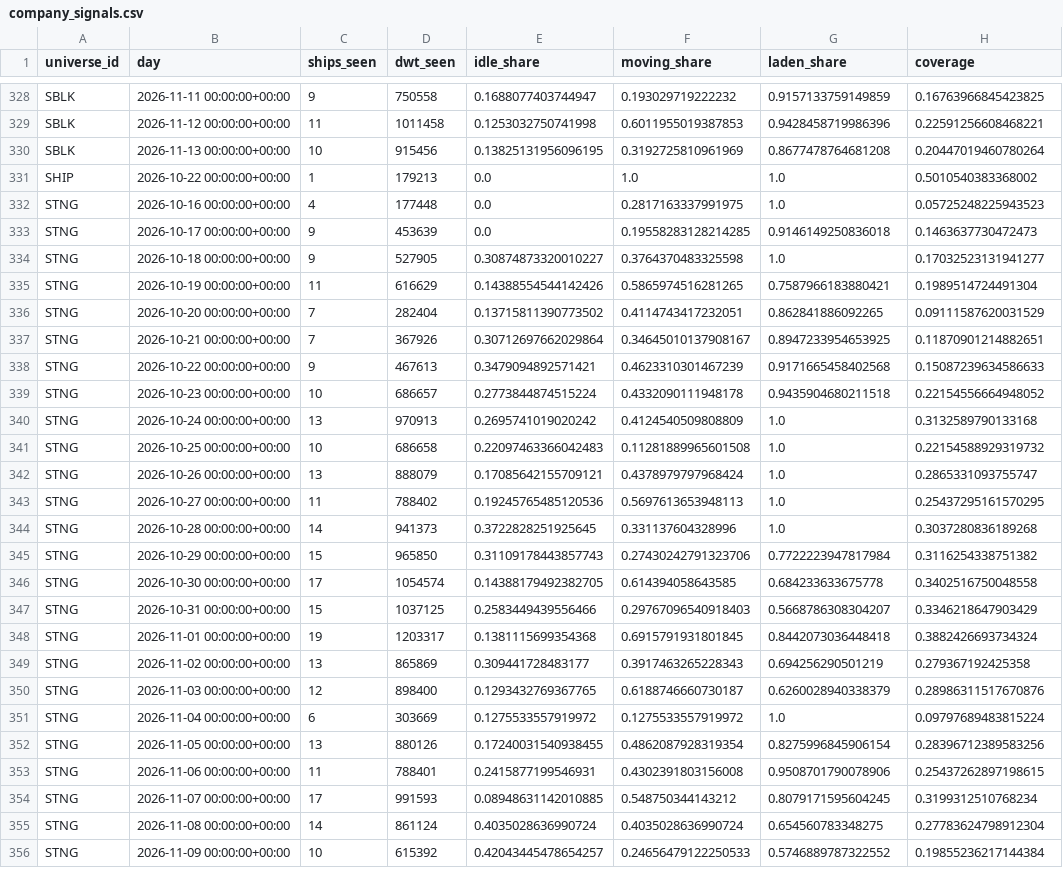
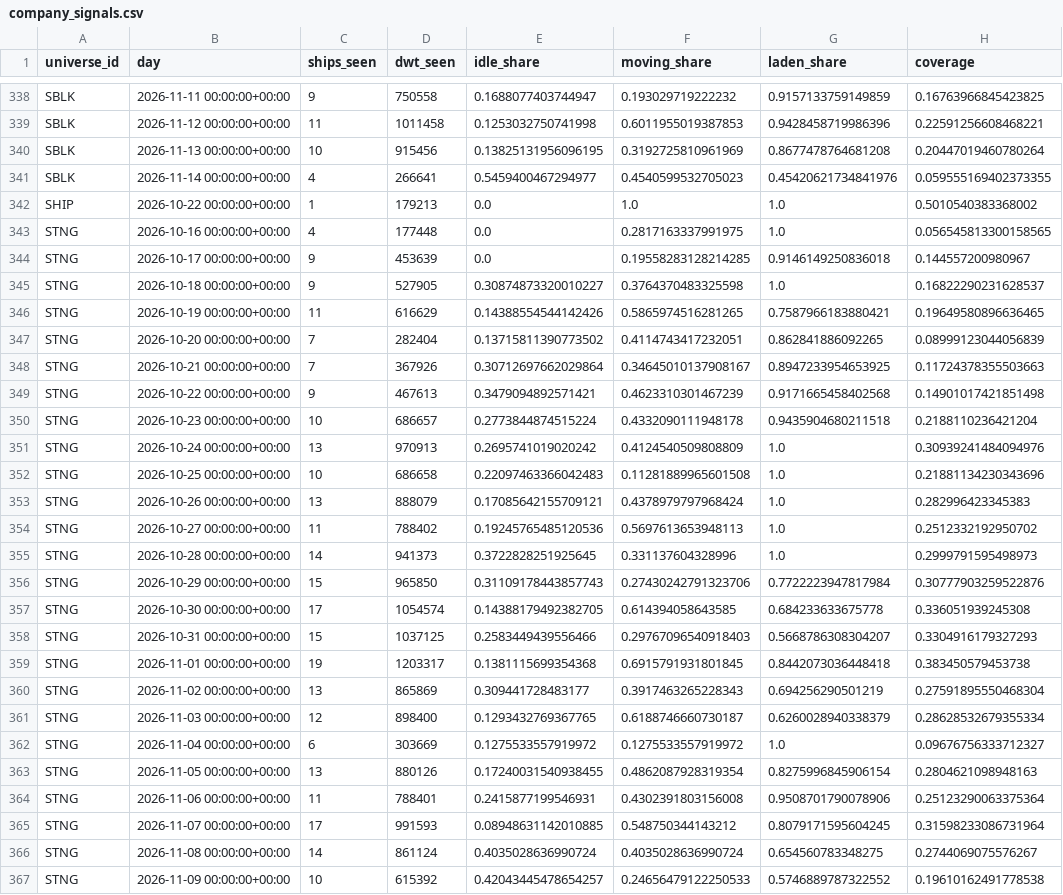
Before and after one commit to ambekarhrush/shipping-long-short-lab, a CSV file: data/fleet/company_signals.csv, drawn as a sheet; only a part is shown, gaps mark what is left out; addresses are those after the commit; the diff covers the shown part only; the diff names each change by its address in the sheet, - before the commit and + after, or states it on an @@ line.

Commit message:
FleetWatch snapshot 2026-11-14T06:48Z

```diff
--- a/data/fleet/company_signals.csv
+++ b/data/fleet/company_signals.csv
+row 341: SBLK | 2026-11-14 00:00:00+00:00 | 4 | 266641 | 0.5459400467294977 | 0.4540599532705023 | 0.45420621734841976 | 0.059555169402373355
-H343 (coverage): 0.05725248225943523
+H343 (coverage): 0.056545813300158565
-H344 (coverage): 0.1463637730472473
+H344 (coverage): 0.144557200980967
-H345 (coverage): 0.17032523131941277
+H345 (coverage): 0.16822290231628537
-H346 (coverage): 0.1989514724491304
+H346 (coverage): 0.19649580896636465
-H347 (coverage): 0.09111587620031529
+H347 (coverage): 0.08999123044056839
-H348 (coverage): 0.11870901214882651
+H348 (coverage): 0.11724378355503663
-H349 (coverage): 0.15087239634586633
+H349 (coverage): 0.14901017421851498
-H350 (coverage): 0.22154556664948052
+H350 (coverage): 0.2188110236421204
-H351 (coverage): 0.3132589790133168
+H351 (coverage): 0.30939241484094976
-H352 (coverage): 0.22154588929319732
+H352 (coverage): 0.21881134230343696
-H353 (coverage): 0.2865331093755747
+H353 (coverage): 0.282996423345383
-H354 (coverage): 0.25437295161570295
+H354 (coverage): 0.2512332192950702
-H355 (coverage): 0.3037280836189268
+H355 (coverage): 0.2999791595498973
-H356 (coverage): 0.3116254338751382
+H356 (coverage): 0.30777903259522876
-H357 (coverage): 0.3402516750048558
+H357 (coverage): 0.336051939245308
-H358 (coverage): 0.3346218647903429
+H358 (coverage): 0.3304916179327293
-H359 (coverage): 0.3882426693734324
+H359 (coverage): 0.383450579453738
-H360 (coverage): 0.279367192425358
+H360 (coverage): 0.27591895550468304
-H361 (coverage): 0.28986311517670876
+H361 (coverage): 0.28628532679355334
-H362 (coverage): 0.09797689483815224
+H362 (coverage): 0.09676756333712327
-H363 (coverage): 0.28396712389583256
+H363 (coverage): 0.2804621098948163
-H364 (coverage): 0.25437262897198615
+H364 (coverage): 0.25123290063375364
-H365 (coverage): 0.3199312510768234
+H365 (coverage): 0.31598233086731964
-H366 (coverage): 0.27783624798912304
+H366 (coverage): 0.2744069075576267
-H367 (coverage): 0.19855236217144384
+H367 (coverage): 0.19610162491778538
```
Also changed, not shown: 14 added rows and 4 edited cells elsewhere in this file, data/fleet/collector_log.csv, data/fleet/identity.csv, 3 other files.
